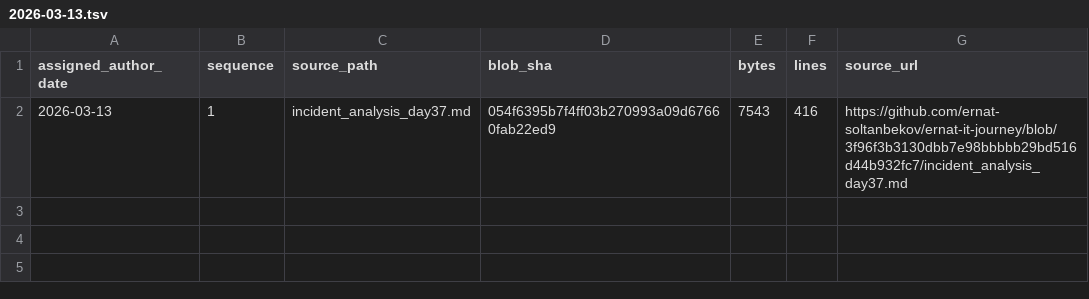
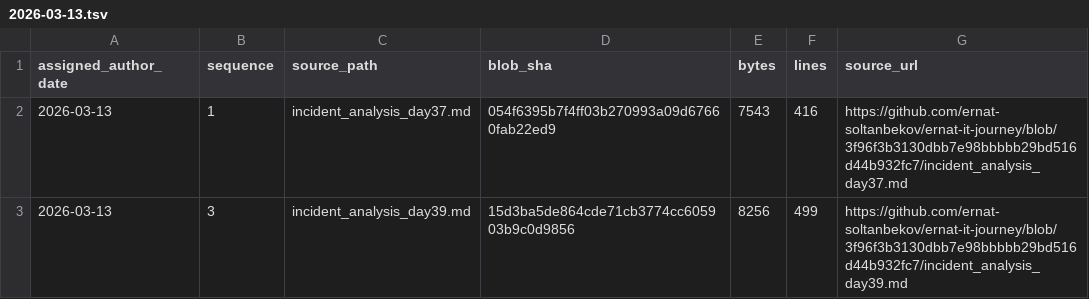
Before and after one commit to ernat-soltanbekov/ernat-it-journey, a TSV file: source-catalog-2026-09-30/daily/2026-03-13.tsv, drawn as a sheet.

Commit message:
catalog: add source metadata for 2026-03-13 #3 (backfill generated 2026-09-30)

```diff
--- a/source-catalog-2026-09-30/daily/2026-03-13.tsv
+++ b/source-catalog-2026-09-30/daily/2026-03-13.tsv
@@ -2 +2,2 @@ assigned_author_date	sequence	source_path	blob_sha	bytes	lines	source_url
 2026-03-13	1	incident_analysis_day37.md	054f6395b7f4ff03b270993a09d67660fab22ed9	7543	416	https://github.com/ernat-soltanbekov/ernat-it-journey/blob/3f96f3b3130dbb7e98bbbbb29bd516d44b932fc7/incident_analysis_day37.md
+2026-03-13	3	incident_analysis_day39.md	15d3ba5de864cde71cb3774cc605903b9c0d9856	8256	499	https://github.com/ernat-soltanbekov/ernat-it-journey/blob/3f96f3b3130dbb7e98bbbbb29bd516d44b932fc7/incident_analysis_day39.md
```
